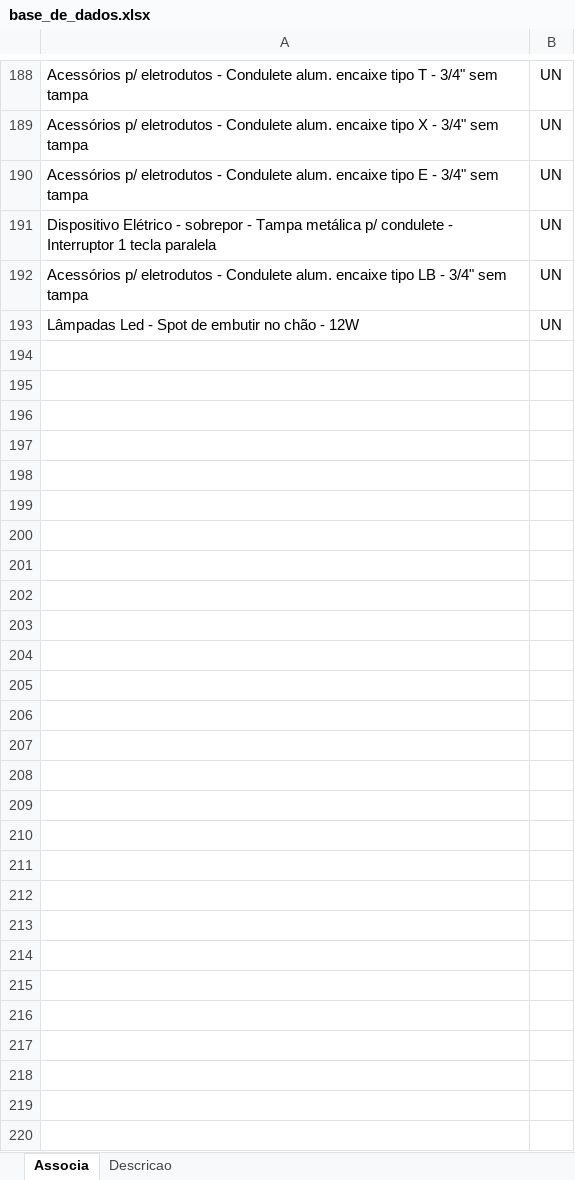
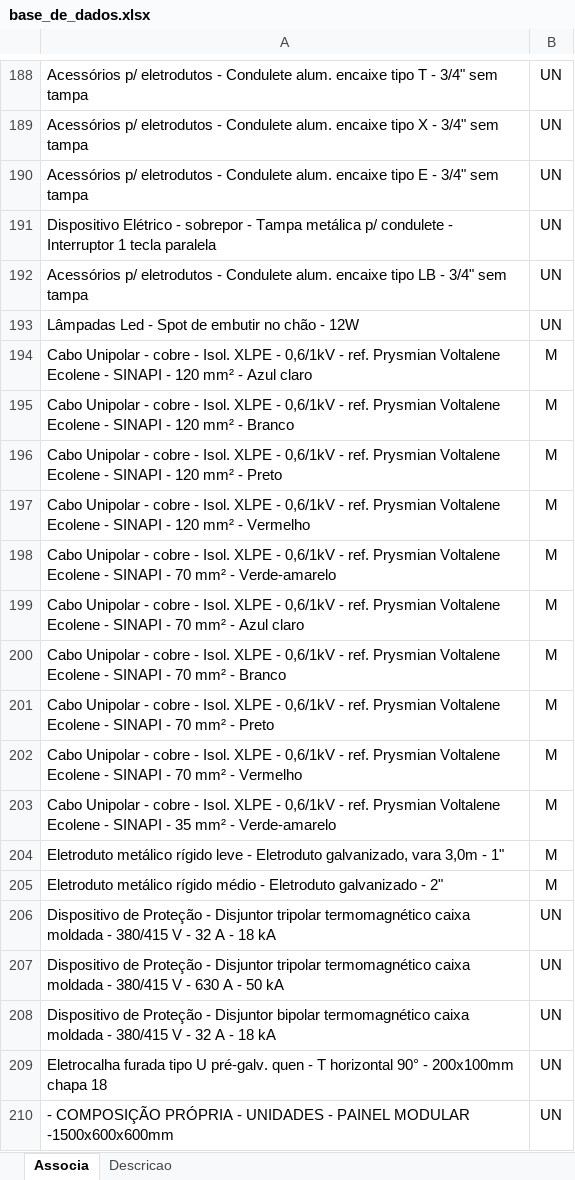
Before and after one commit to rodioegiufao/farmacia_janio, an Excel workbook: 3D/base_de_dados.xlsx, sheet Associa, drawn as a sheet; only a part is shown, gaps mark what is left out; values as stored, in another font and other column widths than the file's, no borders; the diff names each change by its address in the sheet, - before the commit and + after, or states it on an @@ line.

```diff
--- a/3D/base_de_dados.xlsx (sheet Associa)
+++ b/3D/base_de_dados.xlsx (sheet Associa)
+row 194: Cabo Unipolar - cobre - Isol. XLPE - 0,6/1kV - ref. Prysmian Voltalene Ecolene - SINAPI - 120 mm² - Azul claro | M
+row 195: Cabo Unipolar - cobre - Isol. XLPE - 0,6/1kV - ref. Prysmian Voltalene Ecolene - SINAPI - 120 mm² - Branco | M
+row 196: Cabo Unipolar - cobre - Isol. XLPE - 0,6/1kV - ref. Prysmian Voltalene Ecolene - SINAPI - 120 mm² - Preto | M
+row 197: Cabo Unipolar - cobre - Isol. XLPE - 0,6/1kV - ref. Prysmian Voltalene Ecolene - SINAPI - 120 mm² - Vermelho | M
+row 198: Cabo Unipolar - cobre - Isol. XLPE - 0,6/1kV - ref. Prysmian Voltalene Ecolene - SINAPI - 70 mm² - Verde-amarelo | M
+row 199: Cabo Unipolar - cobre - Isol. XLPE - 0,6/1kV - ref. Prysmian Voltalene Ecolene - SINAPI - 70 mm² - Azul claro | M
+row 200: Cabo Unipolar - cobre - Isol. XLPE - 0,6/1kV - ref. Prysmian Voltalene Ecolene - SINAPI - 70 mm² - Branco | M
+row 201: Cabo Unipolar - cobre - Isol. XLPE - 0,6/1kV - ref. Prysmian Voltalene Ecolene - SINAPI - 70 mm² - Preto | M
+row 202: Cabo Unipolar - cobre - Isol. XLPE - 0,6/1kV - ref. Prysmian Voltalene Ecolene - SINAPI - 70 mm² - Vermelho | M
+row 203: Cabo Unipolar - cobre - Isol. XLPE - 0,6/1kV - ref. Prysmian Voltalene Ecolene - SINAPI - 35 mm² - Verde-amarelo | M
+row 204: Eletroduto metálico rígido leve - Eletroduto galvanizado, vara 3,0m - 1" | M
+row 205: Eletroduto metálico rígido médio - Eletroduto galvanizado - 2" | M
+row 206: Dispositivo de Proteção - Disjuntor tripolar termomagnético caixa moldada - 380/415 V - 32 A - 18 kA | UN
+row 207: Dispositivo de Proteção - Disjuntor tripolar termomagnético caixa moldada - 380/415 V - 630 A - 50 kA | UN
+row 208: Dispositivo de Proteção - Disjuntor bipolar termomagnético caixa moldada - 380/415 V - 32 A - 18 kA | UN
+row 209: Eletrocalha furada tipo U pré-galv. quen - T horizontal 90° - 200x100mm chapa 18 | UN
+row 210: - COMPOSIÇÃO PRÓPRIA - UNIDADES - PAINEL MODULAR -1500x600x600mm | UN
```
Also changed, not shown: sheet Descricao, 1 other file.
